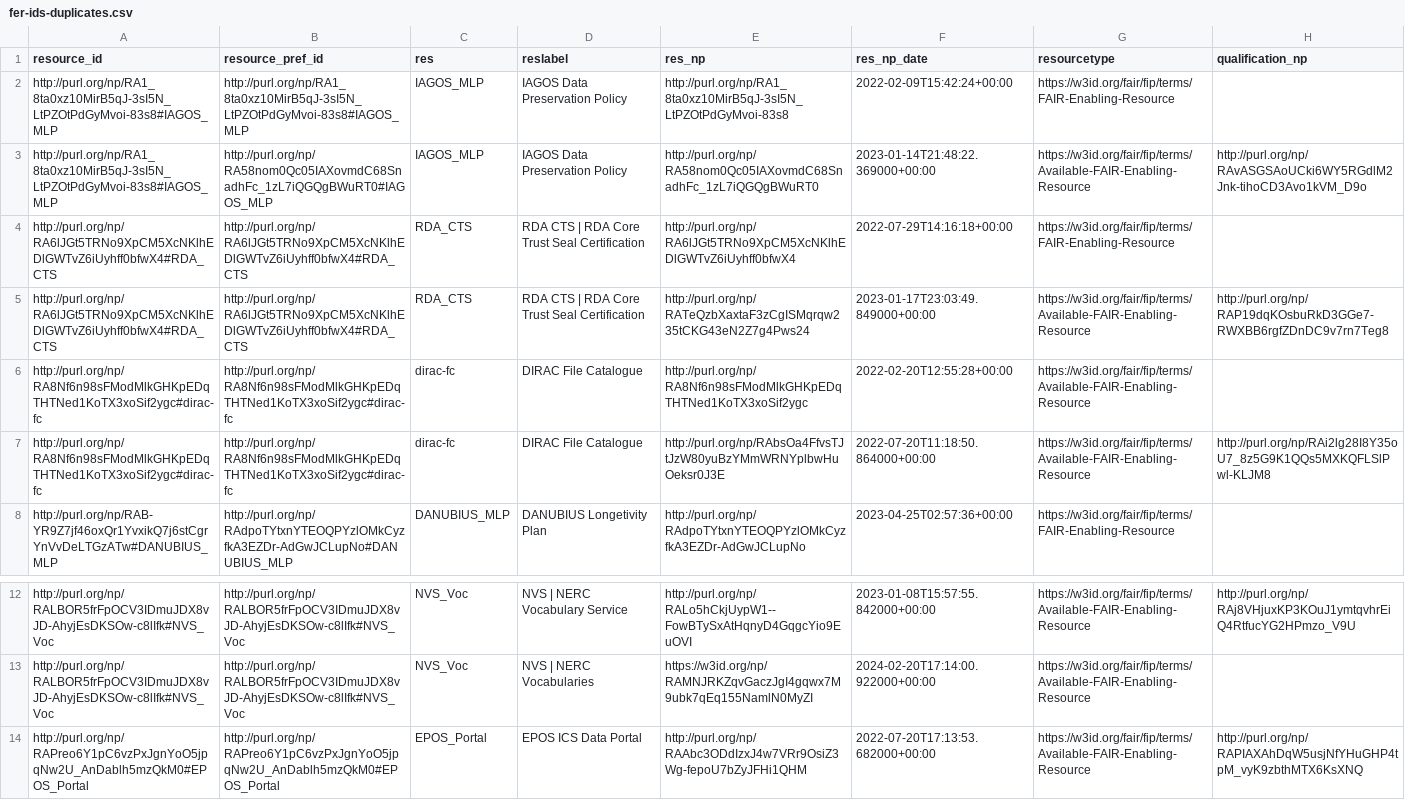
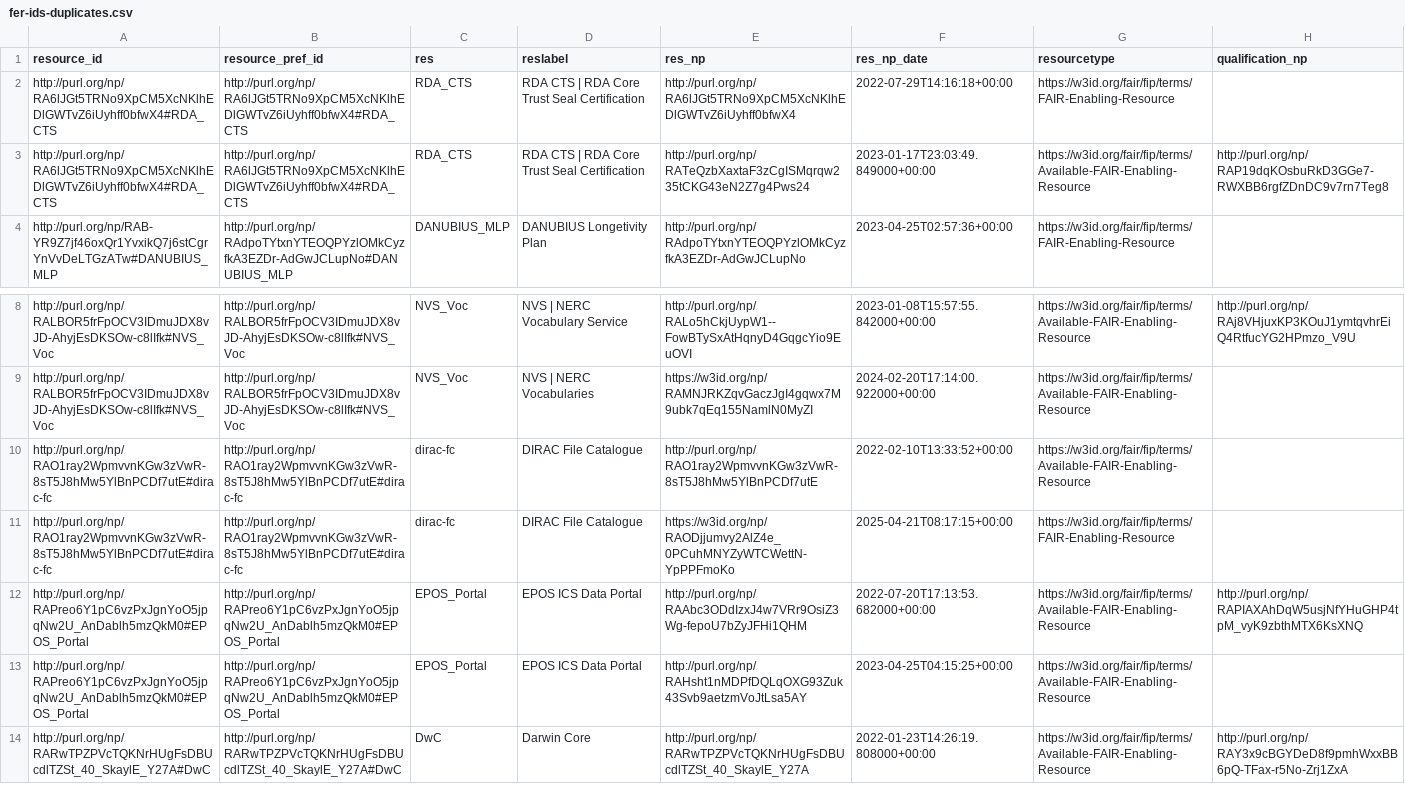
Before and after one commit to peta-pico/dsw-nanopub-api, a CSV file: tables/fer-ids-duplicates.csv, drawn as a sheet; only a part is shown, gaps mark what is left out; the shorter side is filled out with more unchanged rows.

```diff
--- a/tables/fer-ids-duplicates.csv
+++ b/tables/fer-ids-duplicates.csv
@@ -1,8 +1,4 @@
 resource_id,resource_pref_id,res,reslabel,res_np,res_np_date,resourcetype,qualification_np
-http://purl.org/np/RA1_8ta0xz10MirB5qJ-3sI5N_LtPZOtPdGyMvoi-83s8#IAGOS_MLP,http://purl.org/np/RA1_8ta0xz10MirB5qJ-3sI5N_LtPZOtPdGyMvoi-83s8#IAGOS_MLP,IAGOS_MLP,IAGOS Data Preservation Policy,http://purl.org/np/RA1_8ta0xz10MirB5qJ-3sI5N_LtPZOtPdGyMvoi-83s8,2022-02-09T15:42:24+00:00,https://w3id.org/fair/fip/terms/FAIR-Enabling-Resource,
-http://purl.org/np/RA1_8ta0xz10MirB5qJ-3sI5N_LtPZOtPdGyMvoi-83s8#IAGOS_MLP,http://purl.org/np/RA58nom0Qc05IAXovmdC68SnadhFc_1zL7iQGQgBWuRT0#IAGOS_MLP,IAGOS_MLP,IAGOS Data Preservation Policy,http://purl.org/np/RA58nom0Qc05IAXovmdC68SnadhFc_1zL7iQGQgBWuRT0,2023-01-14T21:48:22.369000+00:00,https://w3id.org/fair/fip/terms/Available-FAIR-Enabling-Resource,http://purl.org/np/RAvASGSAoUCki6WY5RGdlM2Jnk-tihoCD3Avo1kVM_D9o
 http://purl.org/np/RA6lJGt5TRNo9XpCM5XcNKlhEDlGWTvZ6iUyhff0bfwX4#RDA_CTS,http://purl.org/np/RA6lJGt5TRNo9XpCM5XcNKlhEDlGWTvZ6iUyhff0bfwX4#RDA_CTS,RDA_CTS,RDA CTS | RDA Core Trust Seal Certification,http://purl.org/np/RA6lJGt5TRNo9XpCM5XcNKlhEDlGWTvZ6iUyhff0bfwX4,2022-07-29T14:16:18+00:00,https://w3id.org/fair/fip/terms/FAIR-Enabling-Resource,
 http://purl.org/np/RA6lJGt5TRNo9XpCM5XcNKlhEDlGWTvZ6iUyhff0bfwX4#RDA_CTS,http://purl.org/np/RA6lJGt5TRNo9XpCM5XcNKlhEDlGWTvZ6iUyhff0bfwX4#RDA_CTS,RDA_CTS,RDA CTS | RDA Core Trust Seal Certification,http://purl.org/np/RATeQzbXaxtaF3zCgISMqrqw235tCKG43eN2Z7g4Pws24,2023-01-17T23:03:49.849000+00:00,https://w3id.org/fair/fip/terms/Available-FAIR-Enabling-Resource,http://purl.org/np/RAP19dqKOsbuRkD3GGe7-RWXBB6rgfZDnDC9v7rn7Teg8
-http://purl.org/np/RA8Nf6n98sFModMlkGHKpEDqTHTNed1KoTX3xoSif2ygc#dirac-fc,http://purl.org/np/RA8Nf6n98sFModMlkGHKpEDqTHTNed1KoTX3xoSif2ygc#dirac-fc,dirac-fc,DIRAC File Catalogue,http://purl.org/np/RA8Nf6n98sFModMlkGHKpEDqTHTNed1KoTX3xoSif2ygc,2022-02-20T12:55:28+00:00,https://w3id.org/fair/fip/terms/Available-FAIR-Enabling-Resource,
-http://purl.org/np/RA8Nf6n98sFModMlkGHKpEDqTHTNed1KoTX3xoSif2ygc#dirac-fc,http://purl.org/np/RA8Nf6n98sFModMlkGHKpEDqTHTNed1KoTX3xoSif2ygc#dirac-fc,dirac-fc,DIRAC File Catalogue,http://purl.org/np/RAbsOa4FfvsTJtJzW80yuBzYMmWRNYplbwHuOeksr0J3E,2022-07-20T11:18:50.864000+00:00,https://w3id.org/fair/fip/terms/Available-FAIR-Enabling-Resource,http://purl.org/np/RAi2lg28I8Y35oU7_8z5G9K1QQs5MXKQFLSlPwl-KLJM8
 http://purl.org/np/RAB-YR9Z7jf46oxQr1YvxikQ7j6stCgrYnVvDeLTGzATw#DANUBIUS_MLP,http://purl.org/np/RAdpoTYtxnYTEOQPYzlOMkCyzfkA3EZDr-AdGwJCLupNo#DANUBIUS_MLP,DANUBIUS_MLP,DANUBIUS Longetivity Plan,http://purl.org/np/RAdpoTYtxnYTEOQPYzlOMkCyzfkA3EZDr-AdGwJCLupNo,2023-04-25T02:57:36+00:00,https://w3id.org/fair/fip/terms/FAIR-Enabling-Resource,
@@ -13,2 +9,4 @@ http://purl.org/np/RALBOR5frFpOCV3IDmuJDX8vJD-AhyjEsDKSOw-c8lIfk#NVS_Voc,http://
 http://purl.org/np/RALBOR5frFpOCV3IDmuJDX8vJD-AhyjEsDKSOw-c8lIfk#NVS_Voc,http://purl.org/np/RALBOR5frFpOCV3IDmuJDX8vJD-AhyjEsDKSOw-c8lIfk#NVS_Voc,NVS_Voc,NVS | NERC Vocabularies,https://w3id.org/np/RAMNJRKZqvGaczJgI4gqwx7M9ubk7qEq155NamlN0MyZI,2024-02-20T17:14:00.922000+00:00,https://w3id.org/fair/fip/terms/Available-FAIR-Enabling-Resource,
+http://purl.org/np/RAO1ray2WpmvvnKGw3zVwR-8sT5J8hMw5YlBnPCDf7utE#dirac-fc,http://purl.org/np/RAO1ray2WpmvvnKGw3zVwR-8sT5J8hMw5YlBnPCDf7utE#dirac-fc,dirac-fc,DIRAC File Catalogue,http://purl.org/np/RAO1ray2WpmvvnKGw3zVwR-8sT5J8hMw5YlBnPCDf7utE,2022-02-10T13:33:52+00:00,https://w3id.org/fair/fip/terms/Available-FAIR-Enabling-Resource,
+http://purl.org/np/RAO1ray2WpmvvnKGw3zVwR-8sT5J8hMw5YlBnPCDf7utE#dirac-fc,http://purl.org/np/RAO1ray2WpmvvnKGw3zVwR-8sT5J8hMw5YlBnPCDf7utE#dirac-fc,dirac-fc,DIRAC File Catalogue,https://w3id.org/np/RAODjjumvy2AlZ4e_0PCuhMNYZyWTCWettN-YpPPFmoKo,2025-04-21T08:17:15+00:00,https://w3id.org/fair/fip/terms/FAIR-Enabling-Resource,
 http://purl.org/np/RAPreo6Y1pC6vzPxJgnYoO5jpqNw2U_AnDablh5mzQkM0#EPOS_Portal,http://purl.org/np/RAPreo6Y1pC6vzPxJgnYoO5jpqNw2U_AnDablh5mzQkM0#EPOS_Portal,EPOS_Portal,EPOS ICS Data Portal,http://purl.org/np/RAAbc3ODdIzxJ4w7VRr9OsiZ3Wg-fepoU7bZyJFHi1QHM,2022-07-20T17:13:53.682000+00:00,https://w3id.org/fair/fip/terms/Available-FAIR-Enabling-Resource,http://purl.org/np/RAPIAXAhDqW5usjNfYHuGHP4tpM_vyK9zbthMTX6KsXNQ
```
Also changed, not shown: tables/fer-ids.csv, tables/matrix_reduced.csv, 1 other file.
